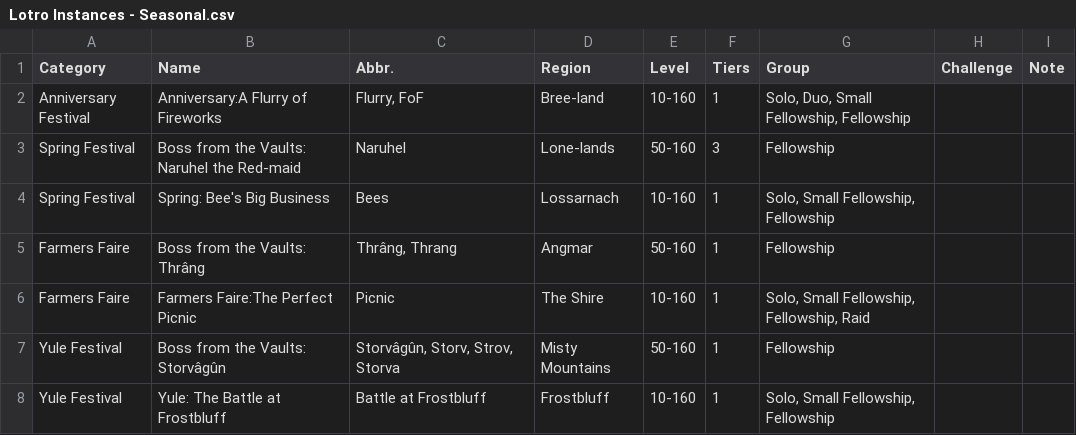
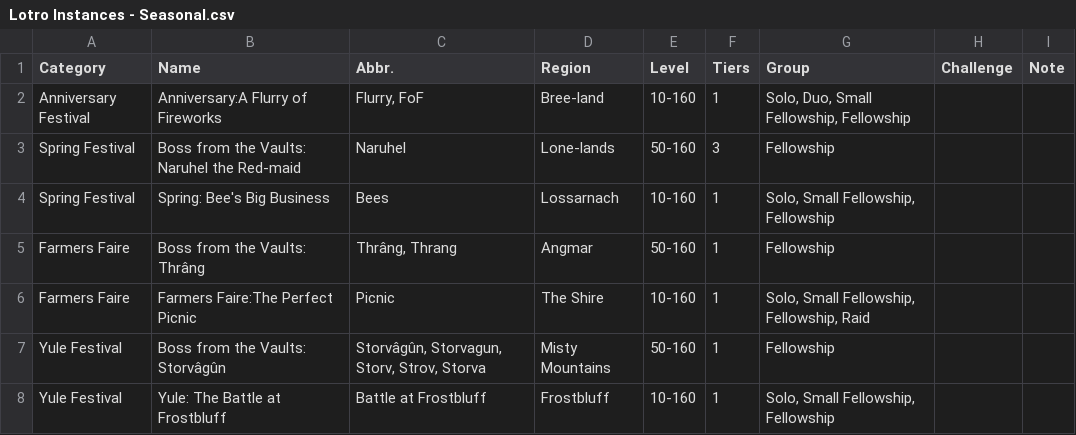
Before and after one commit to lunarwtr/lffboard-plugin, a CSV file: tools/Lotro Instances - Seasonal.csv, drawn as a sheet.

```diff
--- a/tools/Lotro Instances - Seasonal.csv
+++ b/tools/Lotro Instances - Seasonal.csv
@@ -6,3 +6,3 @@ Farmers Faire,Boss from the Vaults: Thrâng,"Thrâng, Thrang",Angmar,50-160,1,Fe
 Farmers Faire,Farmers Faire:The Perfect Picnic,Picnic,The Shire,10-160,1,"Solo, Small Fellowship, Fellowship, Raid",,
-Yule Festival,Boss from the Vaults: Storvâgûn,"Storvâgûn, Storv, Strov, Storva",Misty Mountains,50-160,1,Fellowship,,
+Yule Festival,Boss from the Vaults: Storvâgûn,"Storvâgûn, Storvagun, Storv, Strov, Storva",Misty Mountains,50-160,1,Fellowship,,
 Yule Festival,Yule: The Battle at Frostbluff,Battle at Frostbluff,Frostbluff,10-160,1,"Solo, Small Fellowship, Fellowship",,
```
Also changed, not shown: tools/Lotro Instances - Instances.csv, tools/Lotro Instances - Raids.csv, 12 other files.
